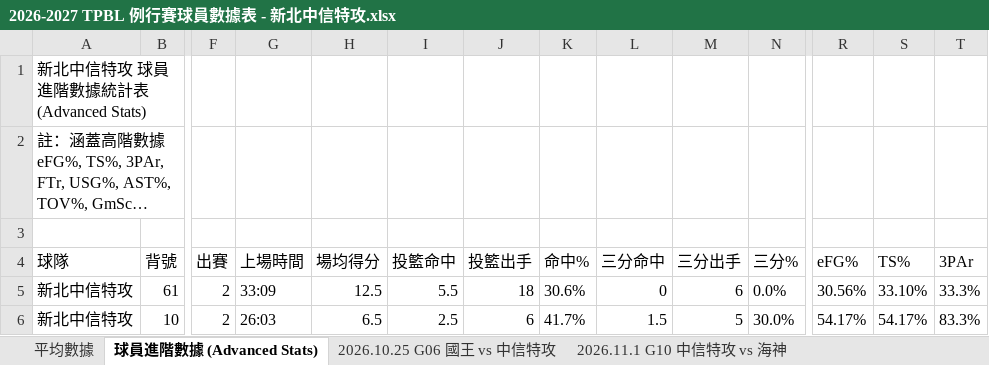
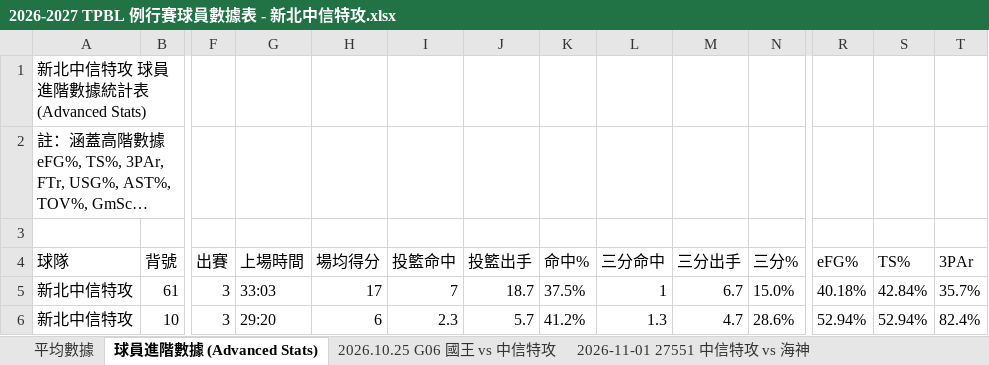
Before and after one commit to frankoilking1980-lgtm/tpbl-advstat-platform, an Excel workbook: backend/data/season2026/2026-2027 TPBL 例行賽球員數據表 - 新北中信特攻.xlsx, sheet 球員進階數據 (Advanced Stats), drawn as a sheet; only a part is shown, gaps mark what is left out; long unchanged cells end in …; values as stored, in another font and other column widths than the file's, no borders; the diff covers the shown part only; the diff names each change by its address in the sheet, - before the commit and + after, or states it on an @@ line.

```diff
--- a/backend/data/season2026/2026-2027 TPBL 例行賽球員數據表 - 新北中信特攻.xlsx (sheet 球員進階數據 (Advanced Stats))
+++ b/backend/data/season2026/2026-2027 TPBL 例行賽球員數據表 - 新北中信特攻.xlsx (sheet 球員進階數據 (Advanced Stats))
-sheet tab: 2026.11.1 G10 中信特攻 vs 海神
+sheet tab: 2026-11-01 27551 中信特攻 vs 海神
-F5:F6 (出賽): 2
+F5:F6 (出賽): 3
-G5 (上場時間): 33:09
+G5 (上場時間): 33:03
-H5 (場均得分): 12.5
+H5 (場均得分): 17
-I5 (投籃命中): 5.5
+I5 (投籃命中): 7
-J5 (投籃出手): 18
+J5 (投籃出手): 18.7
-K5 (命中%): 30.6%
+K5 (命中%): 37.5%
-L5 (三分命中): 0
+L5 (三分命中): 1
-M5 (三分出手): 6
+M5 (三分出手): 6.7
-N5 (三分%): 0.0%
+N5 (三分%): 15.0%
-R5 (eFG%): 30.56%
+R5 (eFG%): 40.18%
-S5 (TS%): 33.10%
+S5 (TS%): 42.84%
-T5 (3PAr): 33.3%
+T5 (3PAr): 35.7%
-G6 (上場時間): 26:03
+G6 (上場時間): 29:20
-H6 (場均得分): 6.5
+H6 (場均得分): 6
-I6 (投籃命中): 2.5
+I6 (投籃命中): 2.3
-J6 (投籃出手): 6
+J6 (投籃出手): 5.7
-K6 (命中%): 41.7%
+K6 (命中%): 41.2%
-L6 (三分命中): 1.5
+L6 (三分命中): 1.3
-M6 (三分出手): 5
+M6 (三分出手): 4.7
-N6 (三分%): 30.0%
+N6 (三分%): 28.6%
-R6 (eFG%): 54.17%
+R6 (eFG%): 52.94%
-S6 (TS%): 54.17%
+S6 (TS%): 52.94%
-T6 (3PAr): 83.3%
+T6 (3PAr): 82.4%
```
Also changed, not shown: 2 added rows, 1 removed row and 158 edited cells elsewhere in this sheet, sheet 平均數據, sheet 2026-11-01 27551 中信特攻 vs 海神, other sheet tabs, backend/data/season2026/2026-2027 TPBL 例行賽球員數據表 - 新竹御嵿攻城獅.xlsx, backend/data/season2026/2026-2027 TPBL 例行賽球員數據表 - 高雄全家海神.xlsx, 37 other files.
